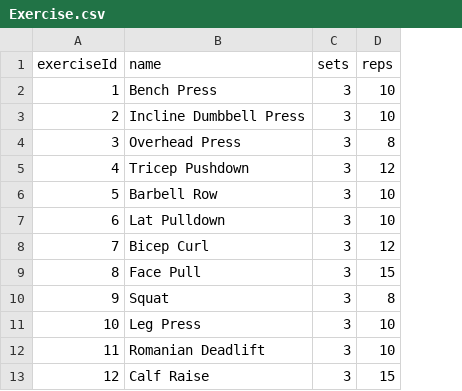
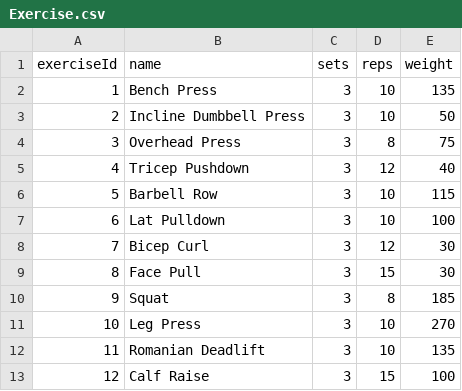
Before and after one commit to UTSA-CS-3443/Rep-Log, a CSV file: data/Exercise.csv, drawn as a sheet; the diff names each change by its address in the sheet, - before the commit and + after, or states it on an @@ line.

Commit message:
Add weight column to Exercise.csv

```diff
--- a/data/Exercise.csv
+++ b/data/Exercise.csv
+column E (weight), rows 2-13: 135 | 50 | 75 | 40 | 115 | 100 | 30 | 30 | 185 | 270 | 135 | 100
```
